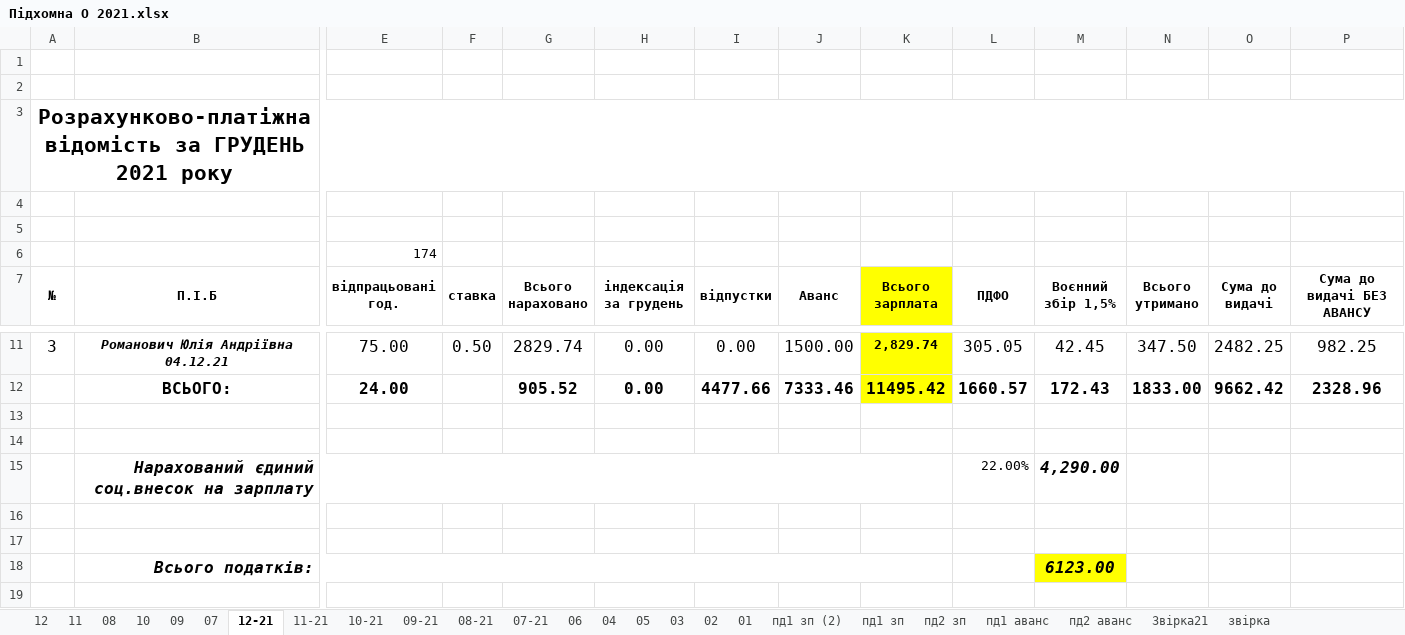
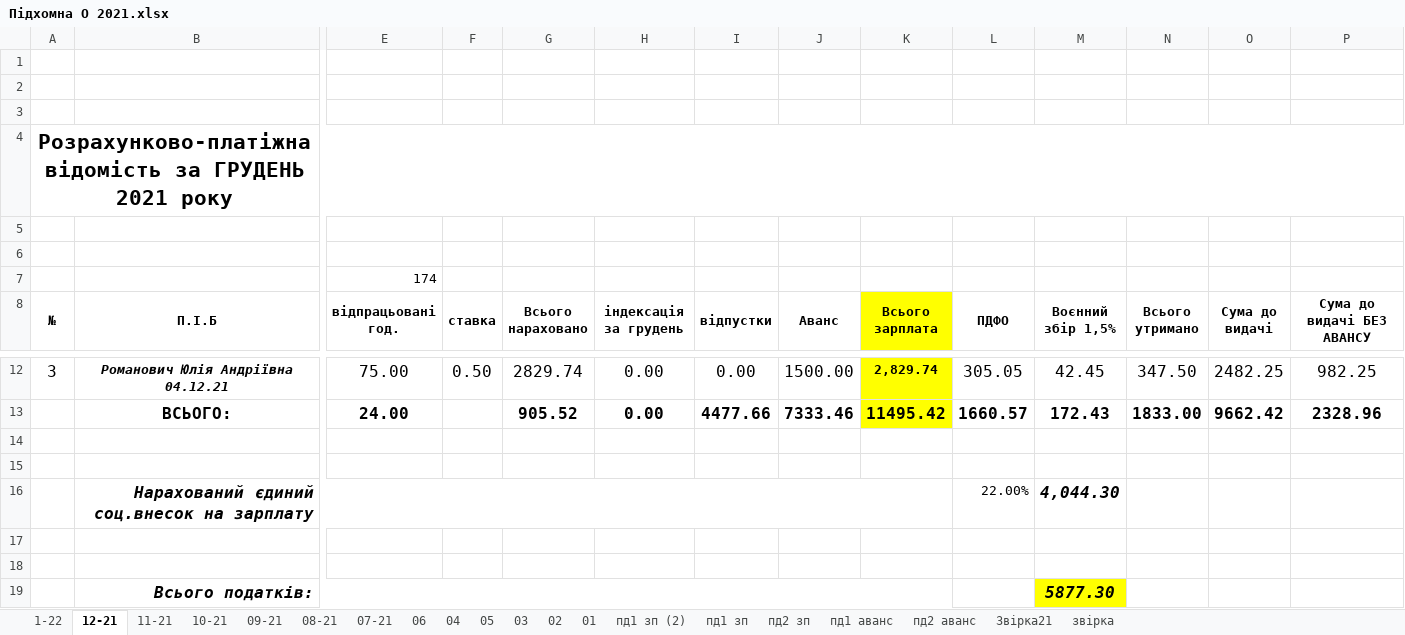
Before and after one commit to Midas201/Eridan, an Excel workbook: Фопи/Зарплата ФОП 2021/Підхомна О 2021.xlsx, sheet 12-21, drawn as a sheet; only a part is shown, gaps mark what is left out; values as stored, in another font and other column widths than the file's, no borders; addresses are those after the commit; rows hold the shown columns only; the diff names each change by its address in the sheet, - before the commit and + after, or states it on an @@ line.

```diff
--- a/Фопи/Зарплата ФОП 2021/Підхомна О 2021.xlsx (sheet 12-21)
+++ b/Фопи/Зарплата ФОП 2021/Підхомна О 2021.xlsx (sheet 12-21)
-sheet tab: 12
-sheet tab: 11
-sheet tab: 08
-sheet tab: 10
-sheet tab: 09
-sheet tab: 07
+sheet tab: 1-22
+row 3: (empty)
-M16 (Воєнний збір 1,5%): 4,290.00
+M16 (Воєнний збір 1,5%): 4,044.30
-M19 (Воєнний збір 1,5%): 6123.00
+M19 (Воєнний збір 1,5%): 5877.30
```
Also changed, not shown: sheet Звірка21, sheet 10-21, sheet 09-21, sheet 11-21, formulas that keep their value, 1 other file.
